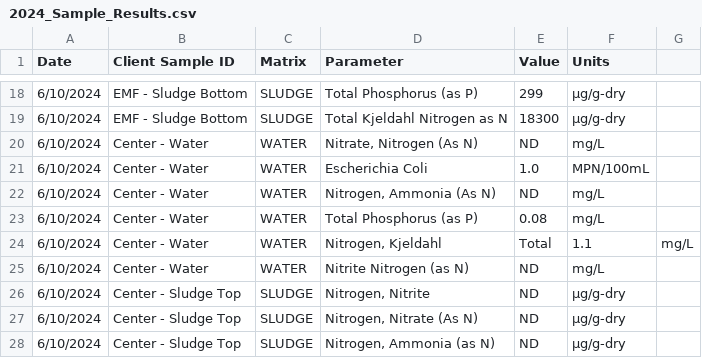
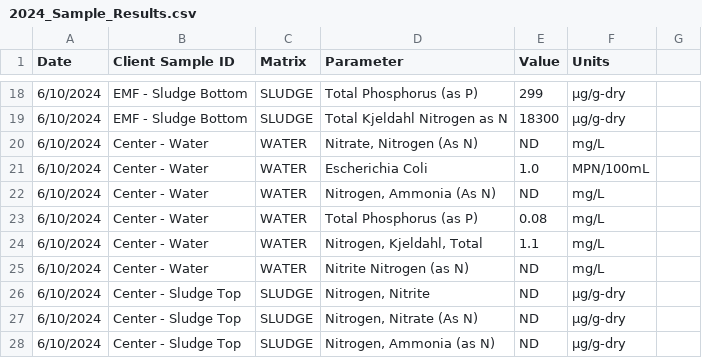
Before and after one commit to GreenVaultJoe/capstone_Chrsler_Pond, a CSV file: Sample Results/2024/2024_Sample_Results.csv, drawn as a sheet; only a part is shown, gaps mark what is left out.

Commit message:
Update 2024_Sample_Results.csv
final final paramater column commit

```diff
--- a/Sample Results/2024/2024_Sample_Results.csv
+++ b/Sample Results/2024/2024_Sample_Results.csv
@@ -23,3 +23,3 @@ Date,Client Sample ID,Matrix,Parameter,Value,Units
 6/10/2024,Center - Water,WATER,Total Phosphorus (as P),0.08,mg/L
-6/10/2024,Center - Water,WATER,"Nitrogen, Kjeldahl", Total,1.1,mg/L
+6/10/2024,Center - Water,WATER,"Nitrogen, Kjeldahl, Total",1.1,mg/L
 6/10/2024,Center - Water,WATER,Nitrite Nitrogen (as N),ND,mg/L
```
